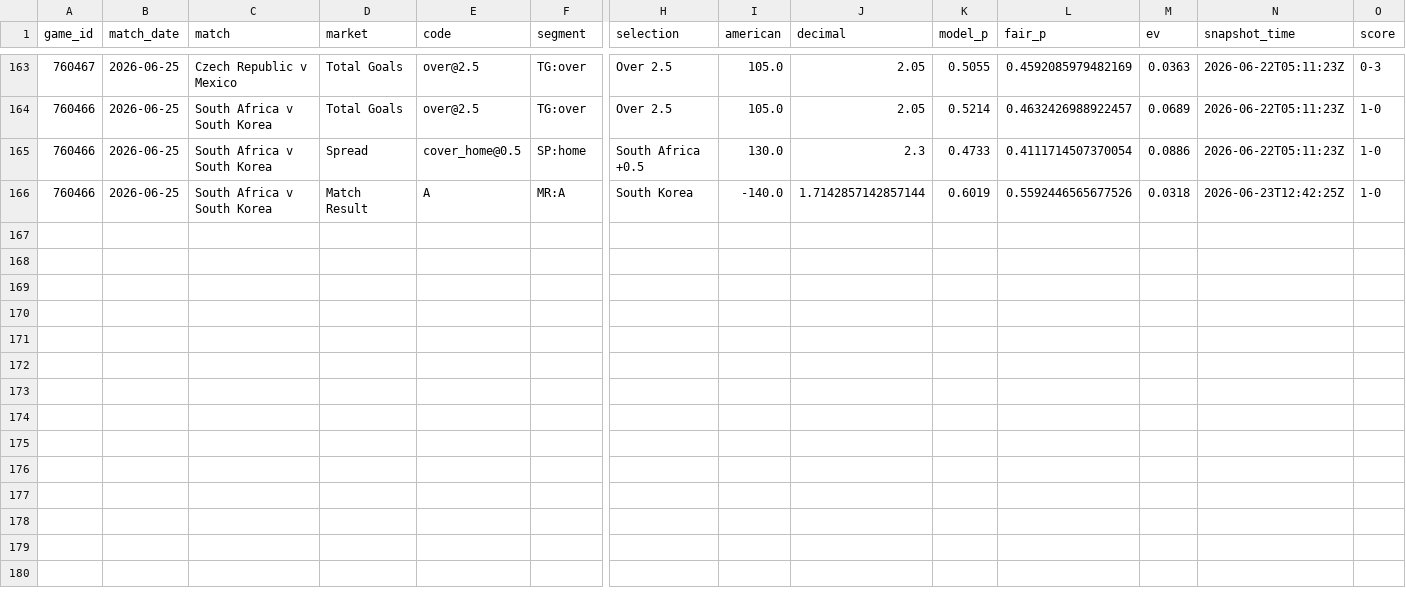
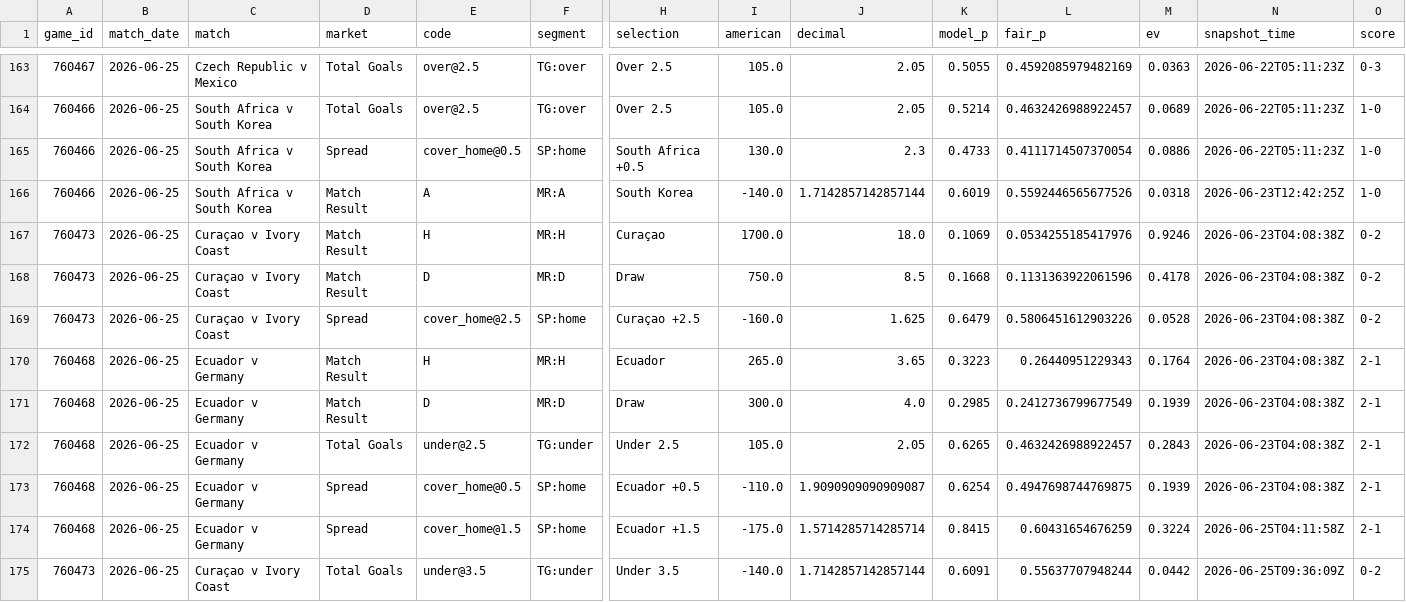
Before and after one commit to mgwinnier/soccer-model, a CSV file: reports/clv_ledger.csv, drawn as a sheet; only a part is shown, gaps mark what is left out; rows hold the shown columns only; the diff names each change by its address in the sheet, - before the commit and + after, or states it on an @@ line.

```diff
--- a/reports/clv_ledger.csv
+++ b/reports/clv_ledger.csv
+row 167: 760473 | 2026-06-25 | Curaçao v Ivory Coast | Match Result | H | MR:H | Curaçao | 1700.0 | 18.0 | 0.1069 | 0.0534255185417976 | 0.9246 | 2026-06-23T04:08:38Z | 0-2
+row 168: 760473 | 2026-06-25 | Curaçao v Ivory Coast | Match Result | D | MR:D | Draw | 750.0 | 8.5 | 0.1668 | 0.1131363922061596 | 0.4178 | 2026-06-23T04:08:38Z | 0-2
+row 169: 760473 | 2026-06-25 | Curaçao v Ivory Coast | Spread | cover_home@2.5 | SP:home | Curaçao +2.5 | -160.0 | 1.625 | 0.6479 | 0.5806451612903226 | 0.0528 | 2026-06-23T04:08:38Z | 0-2
+row 170: 760468 | 2026-06-25 | Ecuador v Germany | Match Result | H | MR:H | Ecuador | 265.0 | 3.65 | 0.3223 | 0.26440951229343 | 0.1764 | 2026-06-23T04:08:38Z | 2-1
+row 171: 760468 | 2026-06-25 | Ecuador v Germany | Match Result | D | MR:D | Draw | 300.0 | 4.0 | 0.2985 | 0.2412736799677549 | 0.1939 | 2026-06-23T04:08:38Z | 2-1
+row 172: 760468 | 2026-06-25 | Ecuador v Germany | Total Goals | under@2.5 | TG:under | Under 2.5 | 105.0 | 2.05 | 0.6265 | 0.4632426988922457 | 0.2843 | 2026-06-23T04:08:38Z | 2-1
+row 173: 760468 | 2026-06-25 | Ecuador v Germany | Spread | cover_home@0.5 | SP:home | Ecuador +0.5 | -110.0 | 1.9090909090909087 | 0.6254 | 0.4947698744769875 | 0.1939 | 2026-06-23T04:08:38Z | 2-1
+row 174: 760468 | 2026-06-25 | Ecuador v Germany | Spread | cover_home@1.5 | SP:home | Ecuador +1.5 | -175.0 | 1.5714285714285714 | 0.8415 | 0.60431654676259 | 0.3224 | 2026-06-25T04:11:58Z | 2-1
+row 175: 760473 | 2026-06-25 | Curaçao v Ivory Coast | Total Goals | under@3.5 | TG:under | Under 3.5 | -140.0 | 1.7142857142857144 | 0.6091 | 0.55637707948244 | 0.0442 | 2026-06-25T09:36:09Z | 0-2
```
Also changed, not shown: reports/clv_open.csv.
